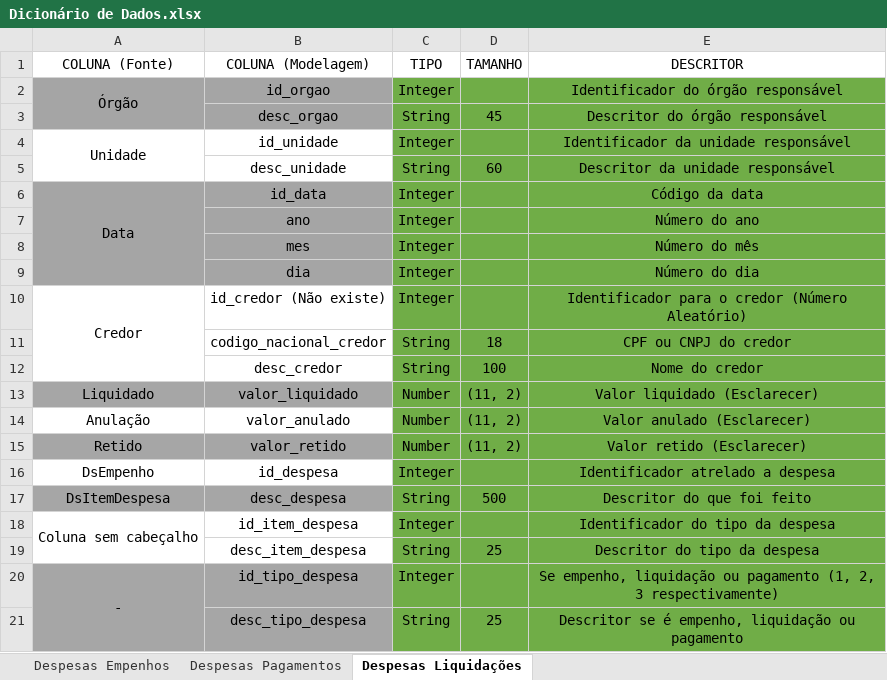
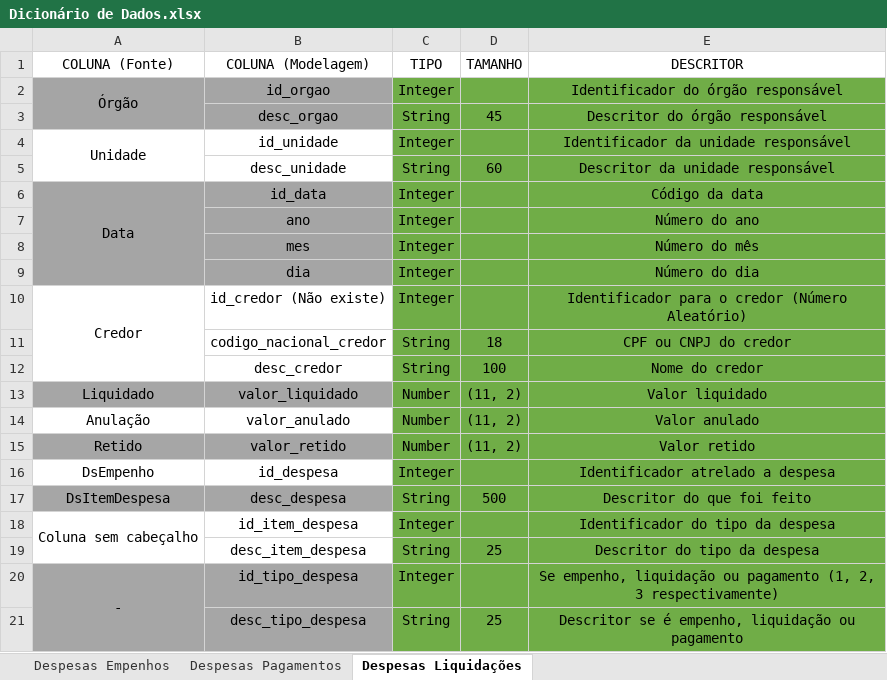
Before and after one commit to guilhermeFlorencio/projeto-transparencia-funcaju, an Excel workbook: Modelagem/Dicionário de Dados.xlsx, sheet Despesas Liquidações, drawn as a sheet; values as stored, in another font and other column widths than the file's, no borders; the diff names each change by its address in the sheet, - before the commit and + after, or states it on an @@ line.

```diff
--- a/Modelagem/Dicionário de Dados.xlsx (sheet Despesas Liquidações)
+++ b/Modelagem/Dicionário de Dados.xlsx (sheet Despesas Liquidações)
-E13 (DESCRITOR): Valor liquidado (Esclarecer)
+E13 (DESCRITOR): Valor liquidado
-E14 (DESCRITOR): Valor anulado (Esclarecer)
+E14 (DESCRITOR): Valor anulado
-E15 (DESCRITOR): Valor retido (Esclarecer)
+E15 (DESCRITOR): Valor retido
```
Also changed, not shown: sheet Despesas Pagamentos, sheet Despesas Empenhos.
